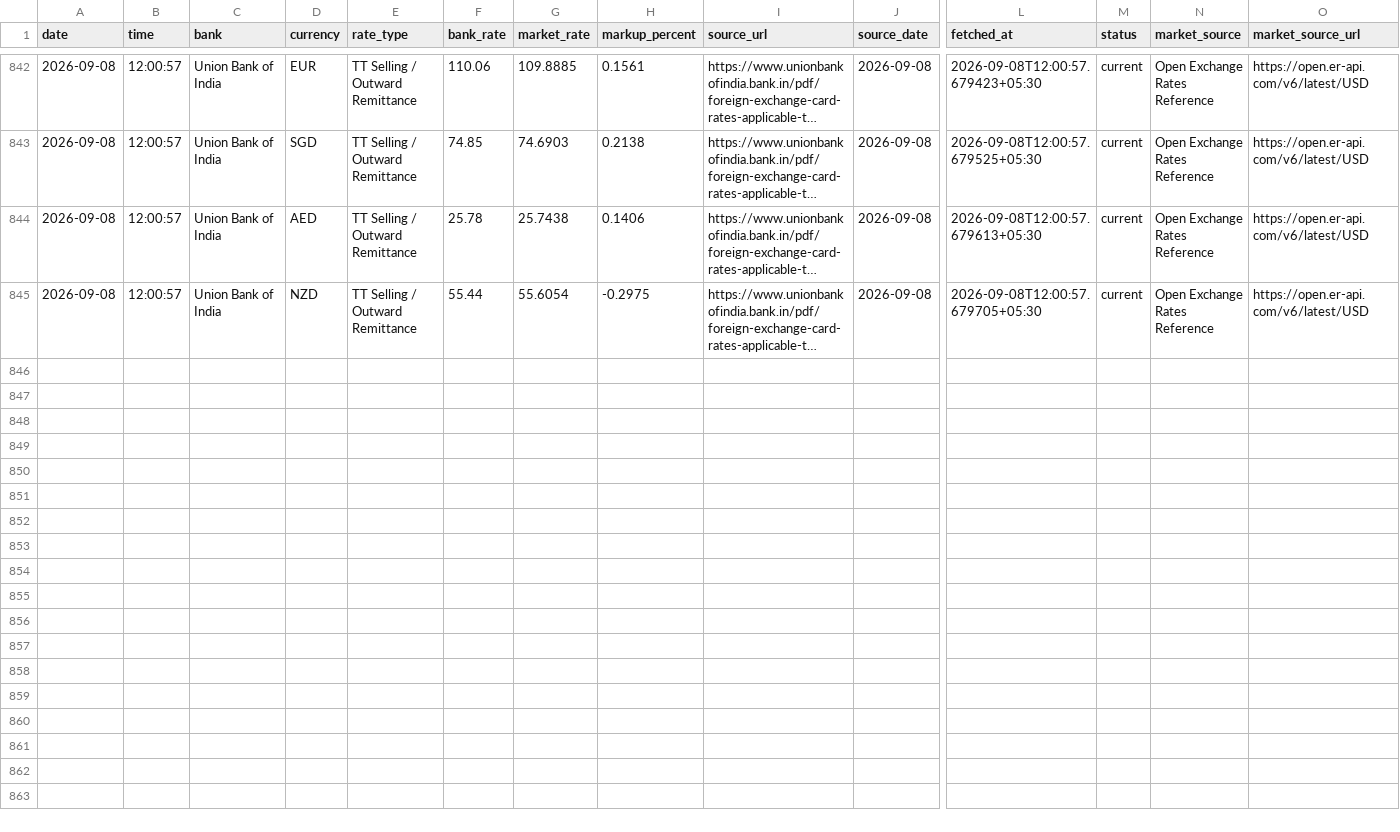
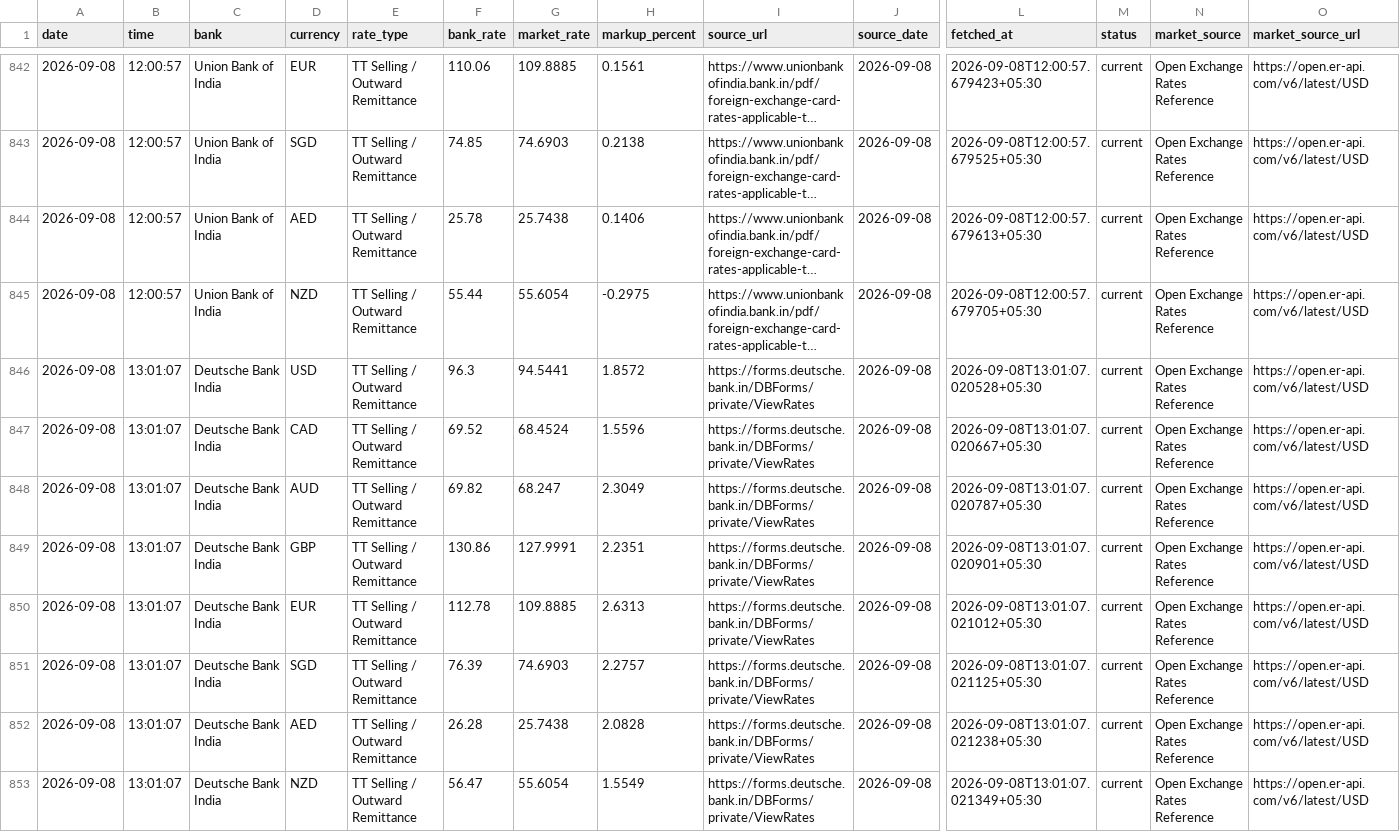
Before and after one commit to rithikbuilds/Project_FLY, a CSV file: data/history.csv, drawn as a sheet; only a part is shown, gaps mark what is left out; long unchanged cells end in …; rows hold the shown columns only; the diff names each change by its address in the sheet, - before the commit and + after, or states it on an @@ line.

```diff
--- a/data/history.csv
+++ b/data/history.csv
+row 846: 2026-09-08 | 13:01:07 | Deutsche Bank India | USD | TT Selling / Outward Remittance | 96.3 | 94.5441 | 1.8572 | https://forms.deutsche.bank.in/DBForms/private/ViewRates | 2026-09-08 | 2026-09-08T13:01:07.020528+05:30 | current | Open Exchange Rates Reference | https://open.er-api.com/v6/latest/USD
+row 847: 2026-09-08 | 13:01:07 | Deutsche Bank India | CAD | TT Selling / Outward Remittance | 69.52 | 68.4524 | 1.5596 | https://forms.deutsche.bank.in/DBForms/private/ViewRates | 2026-09-08 | 2026-09-08T13:01:07.020667+05:30 | current | Open Exchange Rates Reference | https://open.er-api.com/v6/latest/USD
+row 848: 2026-09-08 | 13:01:07 | Deutsche Bank India | AUD | TT Selling / Outward Remittance | 69.82 | 68.247 | 2.3049 | https://forms.deutsche.bank.in/DBForms/private/ViewRates | 2026-09-08 | 2026-09-08T13:01:07.020787+05:30 | current | Open Exchange Rates Reference | https://open.er-api.com/v6/latest/USD
+row 849: 2026-09-08 | 13:01:07 | Deutsche Bank India | GBP | TT Selling / Outward Remittance | 130.86 | 127.9991 | 2.2351 | https://forms.deutsche.bank.in/DBForms/private/ViewRates | 2026-09-08 | 2026-09-08T13:01:07.020901+05:30 | current | Open Exchange Rates Reference | https://open.er-api.com/v6/latest/USD
+row 850: 2026-09-08 | 13:01:07 | Deutsche Bank India | EUR | TT Selling / Outward Remittance | 112.78 | 109.8885 | 2.6313 | https://forms.deutsche.bank.in/DBForms/private/ViewRates | 2026-09-08 | 2026-09-08T13:01:07.021012+05:30 | current | Open Exchange Rates Reference | https://open.er-api.com/v6/latest/USD
+row 851: 2026-09-08 | 13:01:07 | Deutsche Bank India | SGD | TT Selling / Outward Remittance | 76.39 | 74.6903 | 2.2757 | https://forms.deutsche.bank.in/DBForms/private/ViewRates | 2026-09-08 | 2026-09-08T13:01:07.021125+05:30 | current | Open Exchange Rates Reference | https://open.er-api.com/v6/latest/USD
+row 852: 2026-09-08 | 13:01:07 | Deutsche Bank India | AED | TT Selling / Outward Remittance | 26.28 | 25.7438 | 2.0828 | https://forms.deutsche.bank.in/DBForms/private/ViewRates | 2026-09-08 | 2026-09-08T13:01:07.021238+05:30 | current | Open Exchange Rates Reference | https://open.er-api.com/v6/latest/USD
+row 853: 2026-09-08 | 13:01:07 | Deutsche Bank India | NZD | TT Selling / Outward Remittance | 56.47 | 55.6054 | 1.5549 | https://forms.deutsche.bank.in/DBForms/private/ViewRates | 2026-09-08 | 2026-09-08T13:01:07.021349+05:30 | current | Open Exchange Rates Reference | https://open.er-api.com/v6/latest/USD
```
Also changed, not shown: 2 other files.
